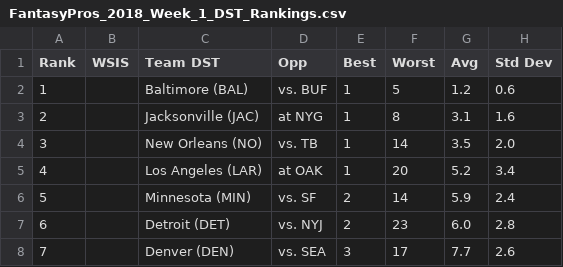
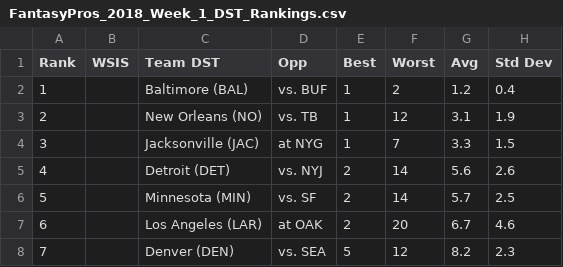
Before and after one commit to smtangen/personal_repository, a CSV file: Fantasy_Football/FantasyPros_2018_Week_1_DST_Rankings.csv, drawn as a sheet; only a part is shown; the diff covers the shown part only.

```diff
--- a/Fantasy_Football/FantasyPros_2018_Week_1_DST_Rankings.csv
+++ b/Fantasy_Football/FantasyPros_2018_Week_1_DST_Rankings.csv
@@ -1,8 +1,8 @@
 "Rank","WSIS","Team DST","Opp","Best","Worst","Avg","Std Dev"
-"1","","Baltimore (BAL)","vs. BUF","1","5","1.2","0.6"
-"2","","Jacksonville (JAC)","at NYG","1","8","3.1","1.6"
-"3","","New Orleans (NO)","vs. TB","1","14","3.5","2.0"
-"4","","Los Angeles (LAR)","at OAK","1","20","5.2","3.4"
-"5","","Minnesota (MIN)","vs. SF","2","14","5.9","2.4"
-"6","","Detroit (DET)","vs. NYJ","2","23","6.0","2.8"
-"7","","Denver (DEN)","vs. SEA","3","17","7.7","2.6"
+"1","","Baltimore (BAL)","vs. BUF","1","2","1.2","0.4"
+"2","","New Orleans (NO)","vs. TB","1","12","3.1","1.9"
+"3","","Jacksonville (JAC)","at NYG","1","7","3.3","1.5"
+"4","","Detroit (DET)","vs. NYJ","2","14","5.6","2.6"
+"5","","Minnesota (MIN)","vs. SF","2","14","5.7","2.5"
+"6","","Los Angeles (LAR)","at OAK","2","20","6.7","4.6"
+"7","","Denver (DEN)","vs. SEA","5","12","8.2","2.3"
```
Also changed, not shown: 120 edited cells elsewhere in this file, Fantasy_Football/FantasyPros_2018_Week_1_FLEX_Rankings.csv, Fantasy_Football/FantasyPros_2018_Week_1_K_Rankings.csv, 2 other files.
